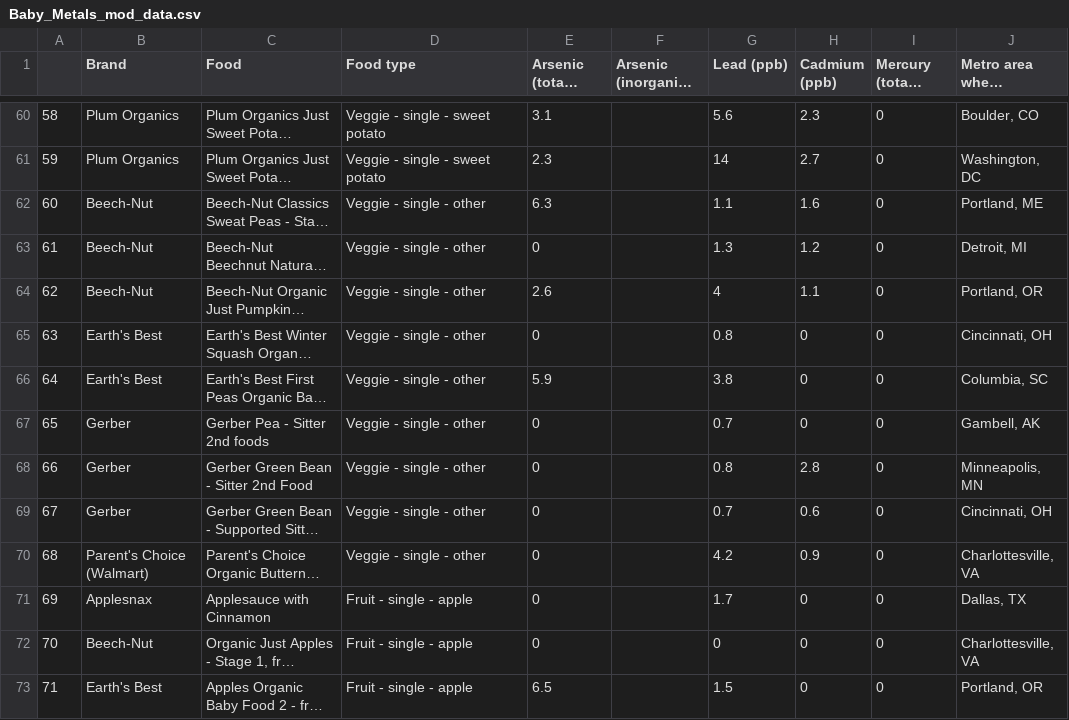
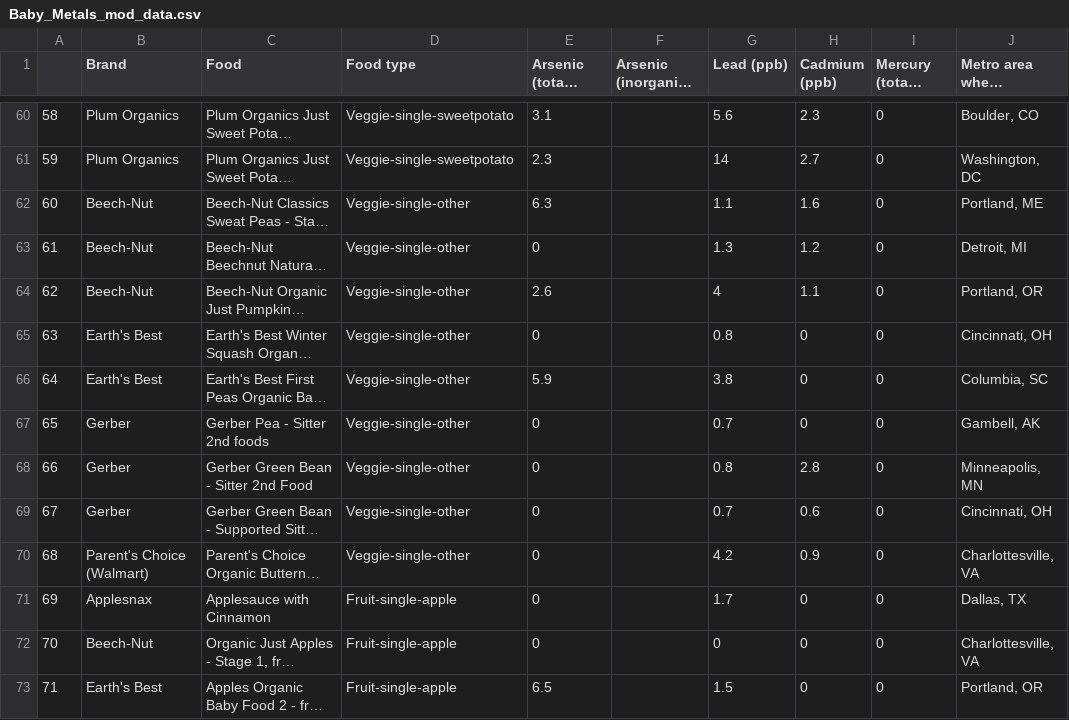
Before and after one commit to plindner332/BabyFood_Metal, a CSV file: Baby_Metals_mod_data.csv, drawn as a sheet; only a part is shown, gaps mark what is left out; long unchanged cells end in …; the diff covers the shown part only; the diff names each change by its address in the sheet, - before the commit and + after, or states it on an @@ line.

```diff
--- a/Baby_Metals_mod_data.csv
+++ b/Baby_Metals_mod_data.csv
-D60:D61 (Food type): Veggie - single - sweet potato
+D60:D61 (Food type): Veggie-single-sweetpotato
-D62:D70 (Food type): Veggie - single - other
+D62:D70 (Food type): Veggie-single-other
-D71:D73 (Food type): Fruit - single - apple
+D71:D73 (Food type): Fruit-single-apple
```
Also changed, not shown: 124 edited cells elsewhere in this file, Baby_Metals_clean_table.csv, 1 other file.
